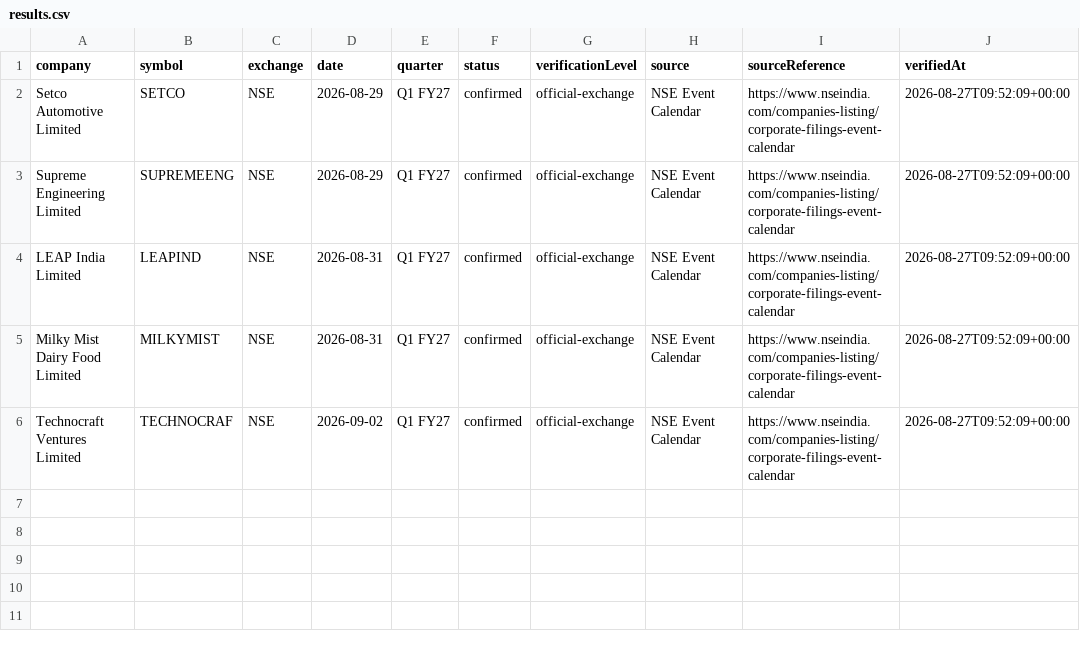
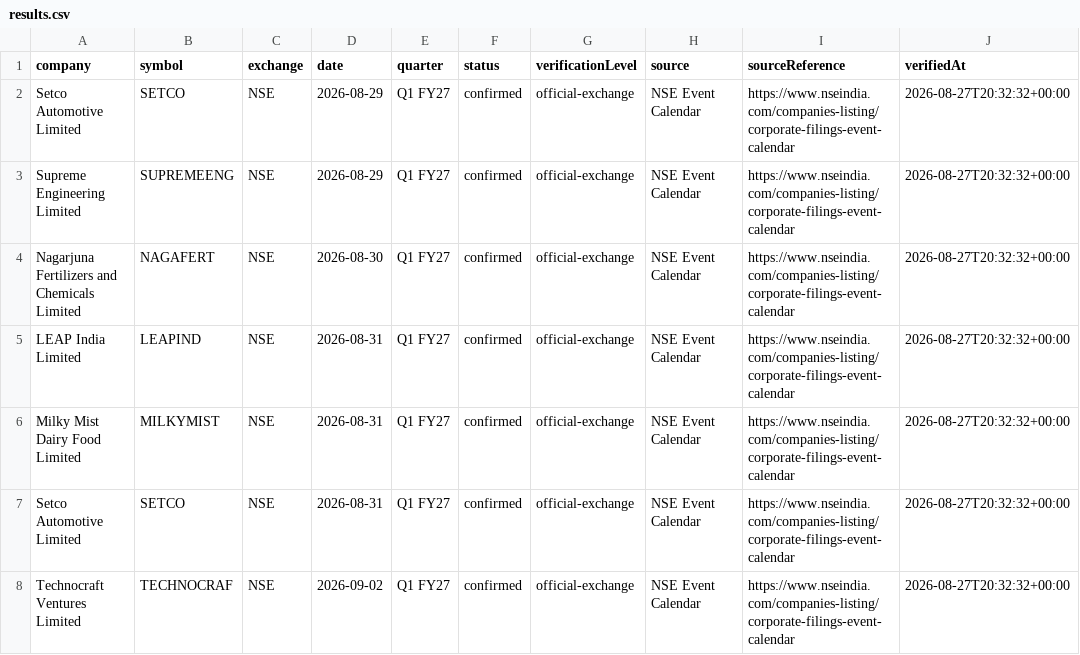
Before and after one commit to grvishnureddy/stock-analysis, a CSV file: data/results.csv, drawn as a sheet.

Commit message:
Update company results and news

```diff
--- a/data/results.csv
+++ b/data/results.csv
@@ -1,6 +1,8 @@
 company,symbol,exchange,date,quarter,status,verificationLevel,source,sourceReference,verifiedAt
-Setco Automotive Limited,SETCO,NSE,2026-08-29,Q1 FY27,confirmed,official-exchange,NSE Event Calendar,https://www.nseindia.com/companies-listing/corporate-filings-event-calendar,2026-08-27T09:52:09+00:00
-Supreme Engineering Limited,SUPREMEENG,NSE,2026-08-29,Q1 FY27,confirmed,official-exchange,NSE Event Calendar,https://www.nseindia.com/companies-listing/corporate-filings-event-calendar,2026-08-27T09:52:09+00:00
-LEAP India Limited,LEAPIND,NSE,2026-08-31,Q1 FY27,confirmed,official-exchange,NSE Event Calendar,https://www.nseindia.com/companies-listing/corporate-filings-event-calendar,2026-08-27T09:52:09+00:00
-Milky Mist Dairy Food Limited,MILKYMIST,NSE,2026-08-31,Q1 FY27,confirmed,official-exchange,NSE Event Calendar,https://www.nseindia.com/companies-listing/corporate-filings-event-calendar,2026-08-27T09:52:09+00:00
-Technocraft Ventures Limited,TECHNOCRAF,NSE,2026-09-02,Q1 FY27,confirmed,official-exchange,NSE Event Calendar,https://www.nseindia.com/companies-listing/corporate-filings-event-calendar,2026-08-27T09:52:09+00:00
+Setco Automotive Limited,SETCO,NSE,2026-08-29,Q1 FY27,confirmed,official-exchange,NSE Event Calendar,https://www.nseindia.com/companies-listing/corporate-filings-event-calendar,2026-08-27T20:32:32+00:00
+Supreme Engineering Limited,SUPREMEENG,NSE,2026-08-29,Q1 FY27,confirmed,official-exchange,NSE Event Calendar,https://www.nseindia.com/companies-listing/corporate-filings-event-calendar,2026-08-27T20:32:32+00:00
+Nagarjuna Fertilizers and Chemicals Limited,NAGAFERT,NSE,2026-08-30,Q1 FY27,confirmed,official-exchange,NSE Event Calendar,https://www.nseindia.com/companies-listing/corporate-filings-event-calendar,2026-08-27T20:32:32+00:00
+LEAP India Limited,LEAPIND,NSE,2026-08-31,Q1 FY27,confirmed,official-exchange,NSE Event Calendar,https://www.nseindia.com/companies-listing/corporate-filings-event-calendar,2026-08-27T20:32:32+00:00
+Milky Mist Dairy Food Limited,MILKYMIST,NSE,2026-08-31,Q1 FY27,confirmed,official-exchange,NSE Event Calendar,https://www.nseindia.com/companies-listing/corporate-filings-event-calendar,2026-08-27T20:32:32+00:00
+Setco Automotive Limited,SETCO,NSE,2026-08-31,Q1 FY27,confirmed,official-exchange,NSE Event Calendar,https://www.nseindia.com/companies-listing/corporate-filings-event-calendar,2026-08-27T20:32:32+00:00
+Technocraft Ventures Limited,TECHNOCRAF,NSE,2026-09-02,Q1 FY27,confirmed,official-exchange,NSE Event Calendar,https://www.nseindia.com/companies-listing/corporate-filings-event-calendar,2026-08-27T20:32:32+00:00
```
Also changed, not shown: 16 other files.
